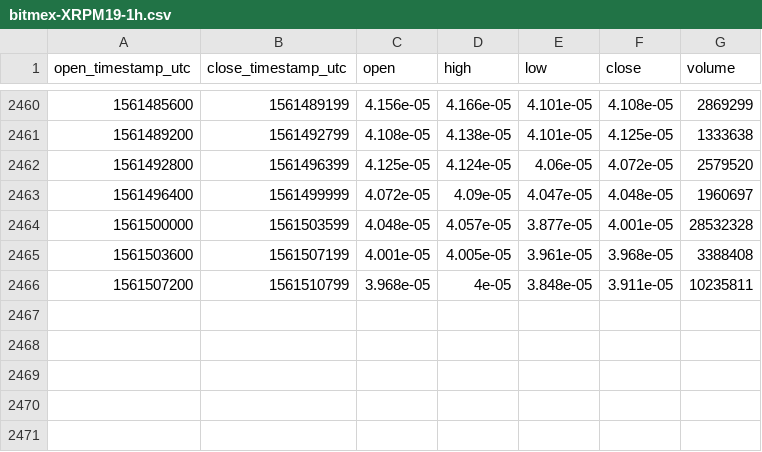
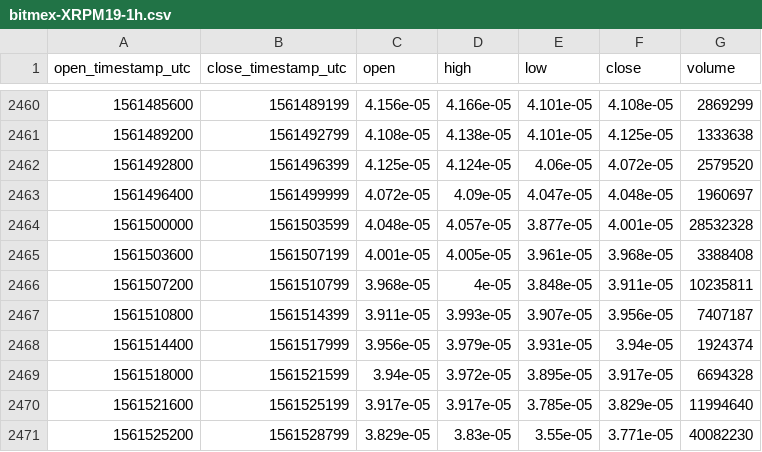
Before and after one commit to cryptobigbro/bitmex-XRPM19, a CSV file: bitmex-XRPM19-1h.csv, drawn as a sheet; only a part is shown, gaps mark what is left out.

Commit message:
Update OHLCV data.

```diff
--- a/bitmex-XRPM19-1h.csv
+++ b/bitmex-XRPM19-1h.csv
@@ -2466 +2466,6 @@ open_timestamp_utc,close_timestamp_utc,open,high,low,close,volume
 1561507200,1561510799,3.968e-05,4e-05,3.848e-05,3.911e-05,10235811
+1561510800,1561514399,3.911e-05,3.993e-05,3.907e-05,3.956e-05,7407187
+1561514400,1561517999,3.956e-05,3.979e-05,3.931e-05,3.94e-05,1924374
+1561518000,1561521599,3.94e-05,3.972e-05,3.895e-05,3.917e-05,6694328
+1561521600,1561525199,3.917e-05,3.917e-05,3.785e-05,3.829e-05,11994640
+1561525200,1561528799,3.829e-05,3.83e-05,3.55e-05,3.771e-05,40082230
```
